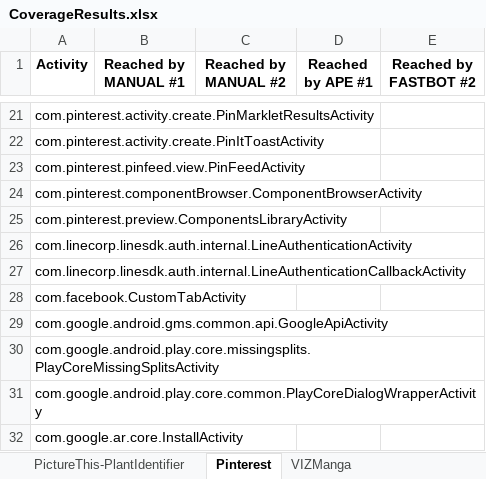
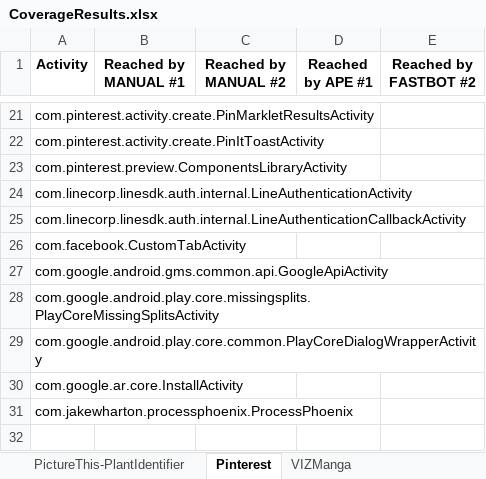
Before and after one commit to anon-self/anon-self.github.io, an Excel workbook: assets/data/CoverageResults.xlsx, sheet Pinterest, drawn as a sheet; only a part is shown, gaps mark what is left out; values as stored, in another font and other column widths than the file's, no borders; removed rows and columns are numbered as before the commit, all else as after; the diff names each change by its address in the sheet, - before the commit and + after, or states it on an @@ line.

Commit message:
minor

```diff
--- a/assets/data/CoverageResults.xlsx (sheet Pinterest)
+++ b/assets/data/CoverageResults.xlsx (sheet Pinterest)
-row 23: com.pinterest.pinfeed.view.PinFeedActivity
-row 24: com.pinterest.componentBrowser.ComponentBrowserActivity
+row 31: com.jakewharton.processphoenix.ProcessPhoenix
```
